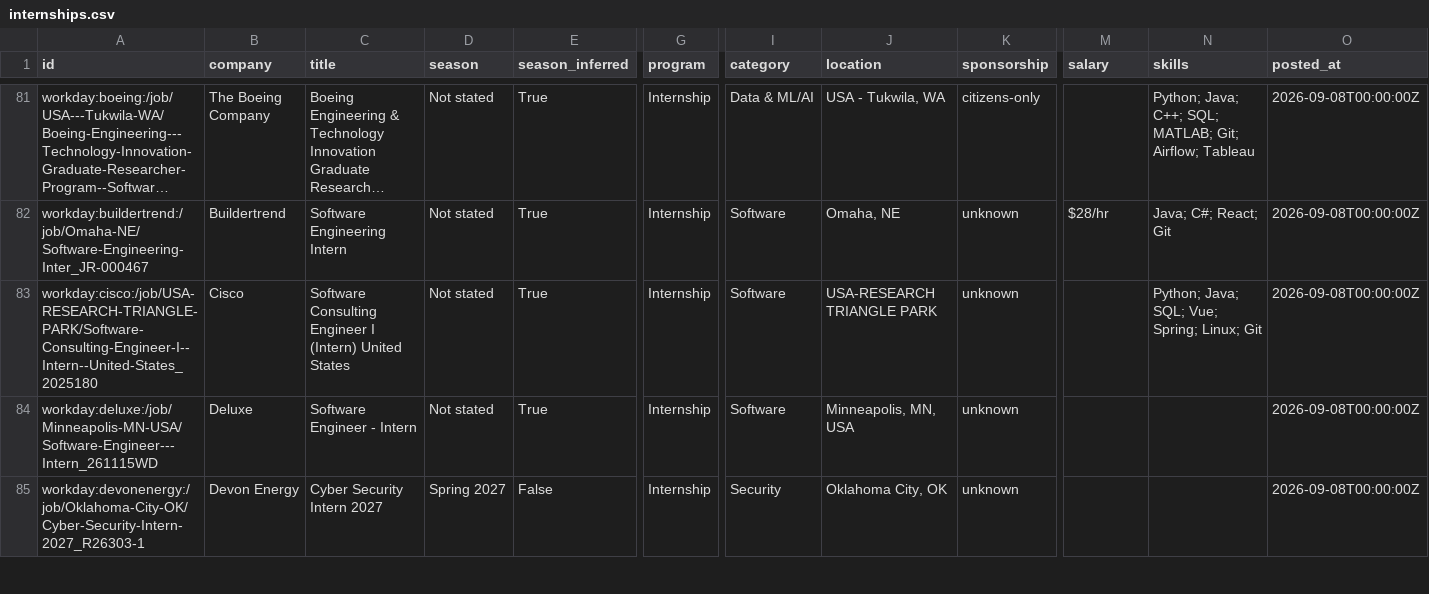
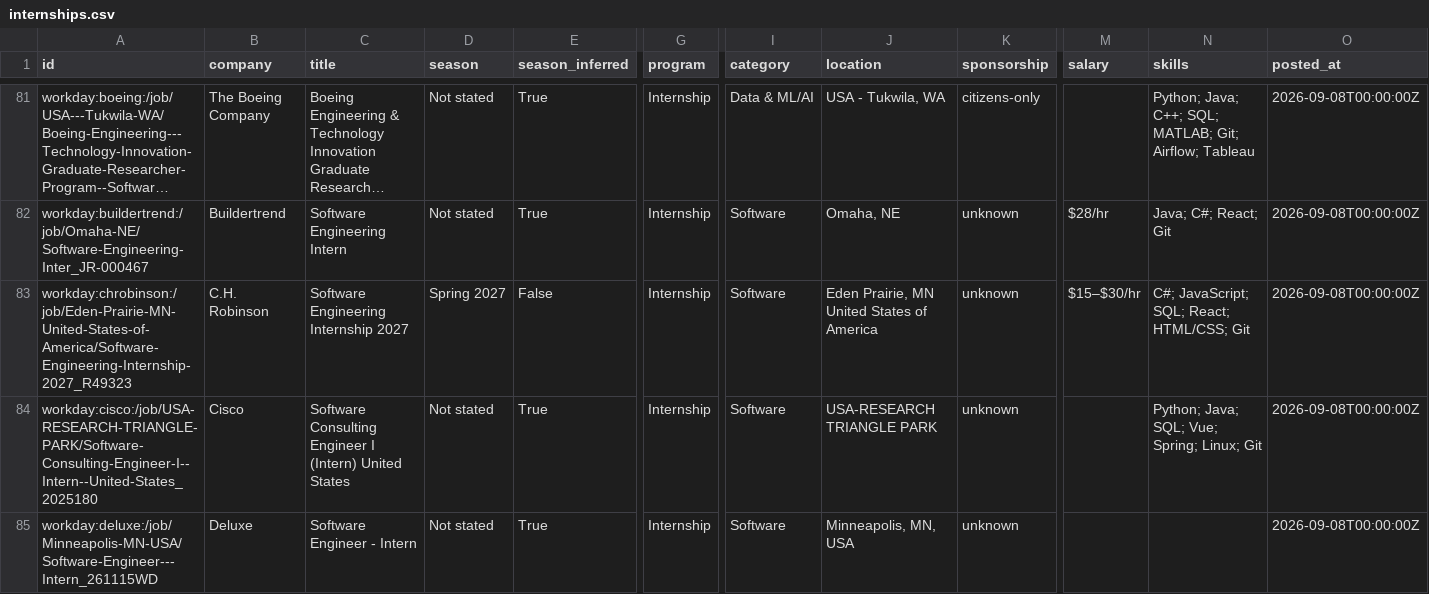
Before and after one commit to HarshaPrakash1/Automated-List-Of-Spring-2027-Tech-Internships, a CSV file: data/internships.csv, drawn as a sheet; only a part is shown, gaps mark what is left out; the shorter side is filled out with more unchanged rows; long unchanged cells end in …; rows hold the shown columns only; the diff names each change by its address in the sheet, - before the commit and + after, or states it on an @@ line.

```diff
--- a/data/internships.csv
+++ b/data/internships.csv
+row 83: workday:chrobinson:/job/Eden-Prairie-MN-United-States-of-America/Software-Engineering-Internship-2027_R49323 | C.H. Robinson | Software Engineering Internship 2027 | Spring 2027 | False | Internship | Software | Eden Prairie, MN United States of America | unknown | $15–$30/hr | C#; JavaScript; SQL; React; HTML/CSS; Git | 2026-09-08T00:00:00Z
```
Also changed, not shown: docs/internships.csv, 12 other files.
